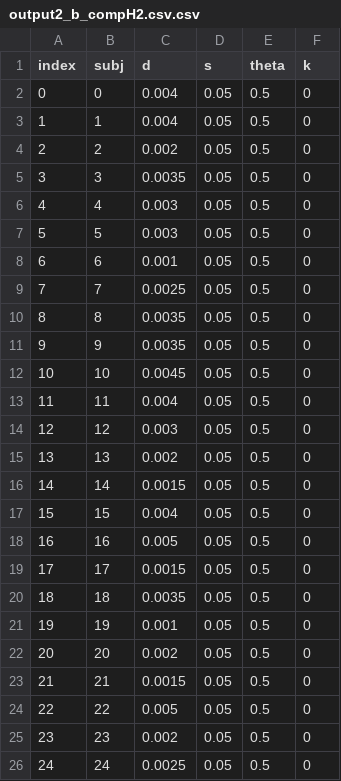
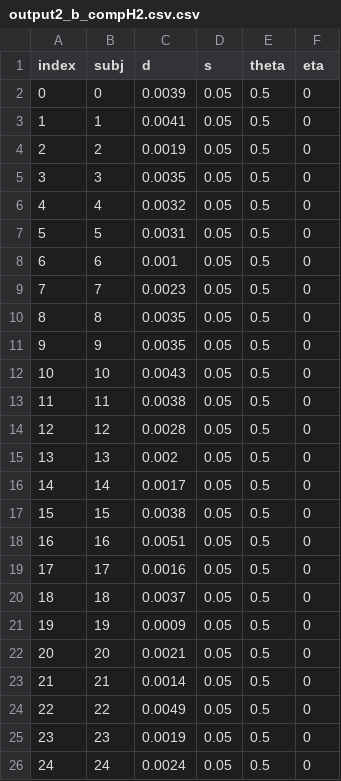
Before and after one commit to jakegoldm/ADDM.cpp, a CSV file: Da_data/out/output2_b_compH2.csv.csv, drawn as a sheet.

```diff
--- a/Da_data/out/output2_b_compH2.csv.csv
+++ b/Da_data/out/output2_b_compH2.csv.csv
@@ -1,26 +1,26 @@
-index, subj,d,s,theta,k
-0,0,0.004,0.05,0.5,0
-1,1,0.004,0.05,0.5,0
-2,2,0.002,0.05,0.5,0
+index, subj,d,s,theta,eta
+0,0,0.0039,0.05,0.5,0
+1,1,0.0041,0.05,0.5,0
+2,2,0.0019,0.05,0.5,0
 3,3,0.0035,0.05,0.5,0
-4,4,0.003,0.05,0.5,0
-5,5,0.003,0.05,0.5,0
+4,4,0.0032,0.05,0.5,0
+5,5,0.0031,0.05,0.5,0
 6,6,0.001,0.05,0.5,0
-7,7,0.0025,0.05,0.5,0
+7,7,0.0023,0.05,0.5,0
 8,8,0.0035,0.05,0.5,0
 9,9,0.0035,0.05,0.5,0
-10,10,0.0045,0.05,0.5,0
-11,11,0.004,0.05,0.5,0
-12,12,0.003,0.05,0.5,0
+10,10,0.0043,0.05,0.5,0
+11,11,0.0038,0.05,0.5,0
+12,12,0.0028,0.05,0.5,0
 13,13,0.002,0.05,0.5,0
-14,14,0.0015,0.05,0.5,0
-15,15,0.004,0.05,0.5,0
-16,16,0.005,0.05,0.5,0
-17,17,0.0015,0.05,0.5,0
-18,18,0.0035,0.05,0.5,0
-19,19,0.001,0.05,0.5,0
-20,20,0.002,0.05,0.5,0
-21,21,0.0015,0.05,0.5,0
-22,22,0.005,0.05,0.5,0
-23,23,0.002,0.05,0.5,0
-24,24,0.0025,0.05,0.5,0
+14,14,0.0017,0.05,0.5,0
+15,15,0.0038,0.05,0.5,0
+16,16,0.0051,0.05,0.5,0
+17,17,0.0016,0.05,0.5,0
+18,18,0.0037,0.05,0.5,0
+19,19,0.0009,0.05,0.5,0
+20,20,0.0021,0.05,0.5,0
+21,21,0.0014,0.05,0.5,0
+22,22,0.0049,0.05,0.5,0
+23,23,0.0019,0.05,0.5,0
+24,24,0.0024,0.05,0.5,0
```
Also changed, not shown: Da_data/out/output2_b_compE2.csv.csv, Da_data/out/output2_b_compH05.csv.csv, 22 other files.
